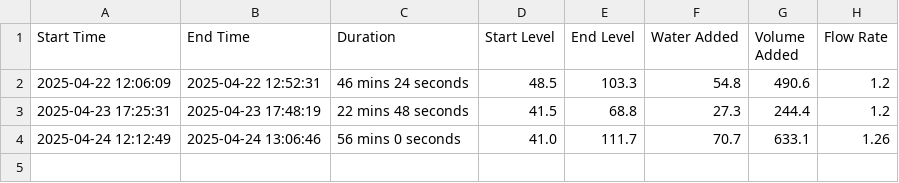
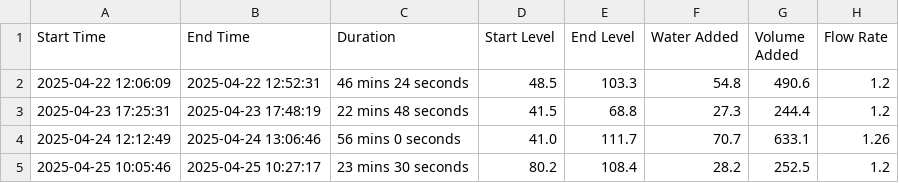
Before and after one commit to tuff-ey/Aqua-Basic, a CSV file: data/past_fillings.csv, drawn as a sheet.

```diff
--- a/data/past_fillings.csv
+++ b/data/past_fillings.csv
@@ -4 +4,2 @@ Start Time,End Time,Duration,Start Level,End Level,Water Added,Volume Added,Flow
 2025-04-24 12:12:49,2025-04-24 13:06:46,56 mins 0 seconds,41.0,111.7,70.7,633.1,1.26
+2025-04-25 10:05:46,2025-04-25 10:27:17,23 mins 30 seconds,80.2,108.4,28.2,252.5,1.2
```
Also changed, not shown: data/data.csv, 6 other files.
